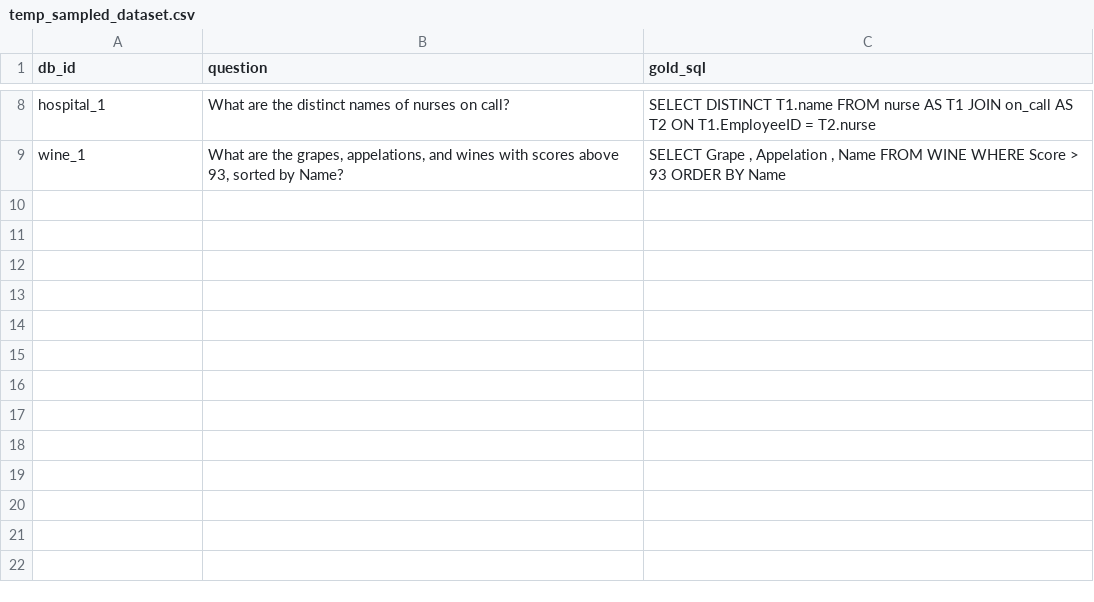
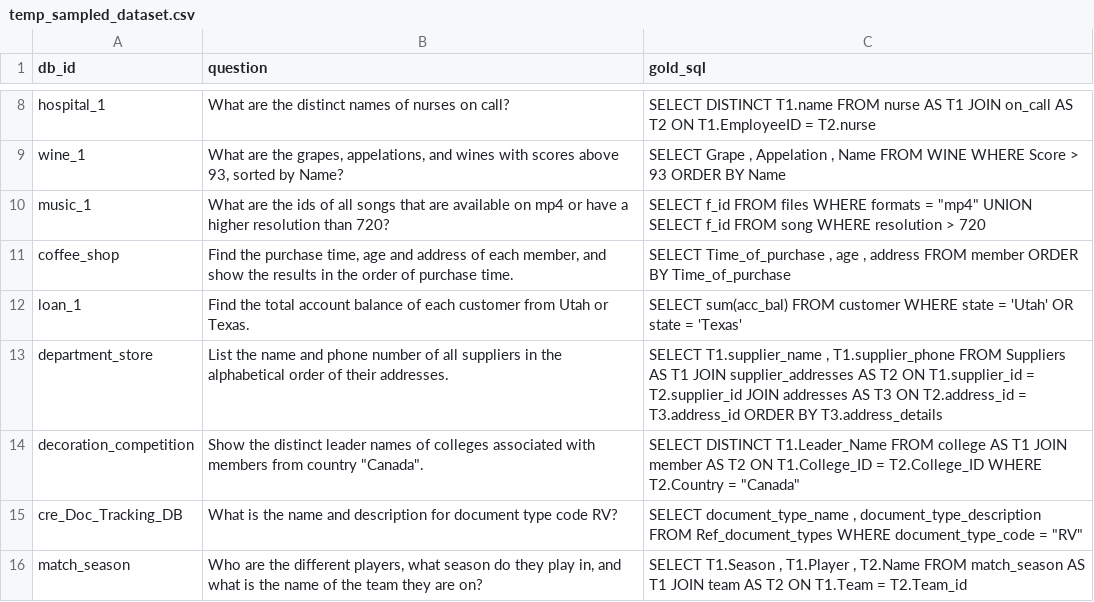
Before and after one commit to jinckzx/benchmarking, a CSV file: temp_sampled_dataset.csv, drawn as a sheet; only a part is shown, gaps mark what is left out.

```diff
--- a/temp_sampled_dataset.csv
+++ b/temp_sampled_dataset.csv
@@ -9 +9,8 @@ hospital_1,What are the distinct names of nurses on call?,SELECT DISTINCT T1.nam
 wine_1,"What are the grapes, appelations, and wines with scores above 93, sorted by Name?","SELECT Grape ,  Appelation ,  Name FROM WINE WHERE Score  >  93 ORDER BY Name"
+music_1,What are the ids of all songs that are available on mp4 or have a higher resolution than 720?,"SELECT f_id FROM files WHERE formats  =  ""mp4"" UNION SELECT f_id FROM song WHERE resolution  >  720"
+coffee_shop,"Find the purchase time, age and address of each member, and show the results in the order of purchase time.","SELECT Time_of_purchase ,  age ,  address FROM member ORDER BY Time_of_purchase"
+loan_1,Find the total account balance of each customer from Utah or Texas.,SELECT sum(acc_bal) FROM customer WHERE state  =  'Utah' OR state  =  'Texas'
+department_store,List the name and phone number of all suppliers in the alphabetical order of their addresses.,"SELECT T1.supplier_name ,  T1.supplier_phone FROM Suppliers AS T1 JOIN supplier_addresses AS T2 ON T1.supplier_id  =  T2.supplier_id JOIN addresses AS T3 ON T2.address_id  =  T3.address_id ORDER BY T3.address_details"
+decoration_competition,"Show the distinct leader names of colleges associated with members from country ""Canada"".","SELECT DISTINCT T1.Leader_Name FROM college AS T1 JOIN member AS T2 ON T1.College_ID  =  T2.College_ID WHERE T2.Country  =  ""Canada"""
+cre_Doc_Tracking_DB,What is the name and description for document type code RV?,"SELECT document_type_name ,  document_type_description FROM Ref_document_types WHERE document_type_code  =  ""RV"""
+match_season,"Who are the different players, what season do they play in, and what is the name of the team they are on?","SELECT T1.Season ,  T1.Player ,  T2.Name FROM match_season AS T1 JOIN team AS T2 ON T1.Team  =  T2.Team_id"
```
Also changed, not shown: 9 other files.
